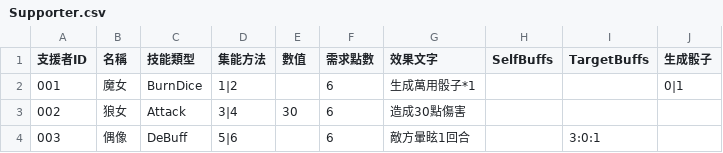
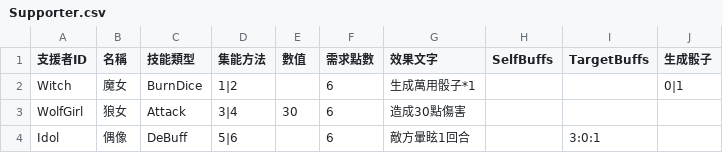
Before and after one commit to icepoleman/BattleDice, a CSV file: Assets/StreamingAssets/Game/Supporter.csv, drawn as a sheet.

```diff
--- a/Assets/StreamingAssets/Game/Supporter.csv
+++ b/Assets/StreamingAssets/Game/Supporter.csv
@@ -1,4 +1,4 @@
 支援者ID,名稱,技能類型,集能方法,數值,需求點數,效果文字,SelfBuffs,TargetBuffs,生成骰子
-001,魔女,BurnDice,1|2,,6,生成萬用骰子*1,,,0|1
-002,狼女,Attack,3|4,30,6,造成30點傷害,,,
-003,偶像,DeBuff,5|6,,6,敵方暈眩1回合,,3:0:1,
+Witch,魔女,BurnDice,1|2,,6,生成萬用骰子*1,,,0|1
+WolfGirl,狼女,Attack,3|4,30,6,造成30點傷害,,,
+Idol,偶像,DeBuff,5|6,,6,敵方暈眩1回合,,3:0:1,
```
Also changed, not shown: 13 other files.
